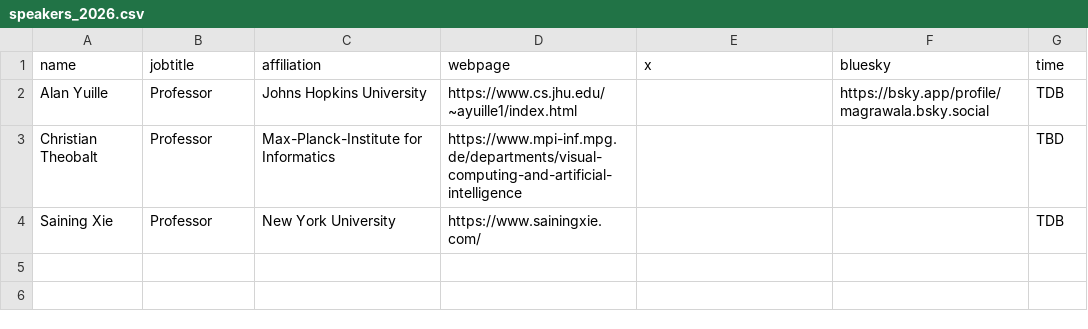
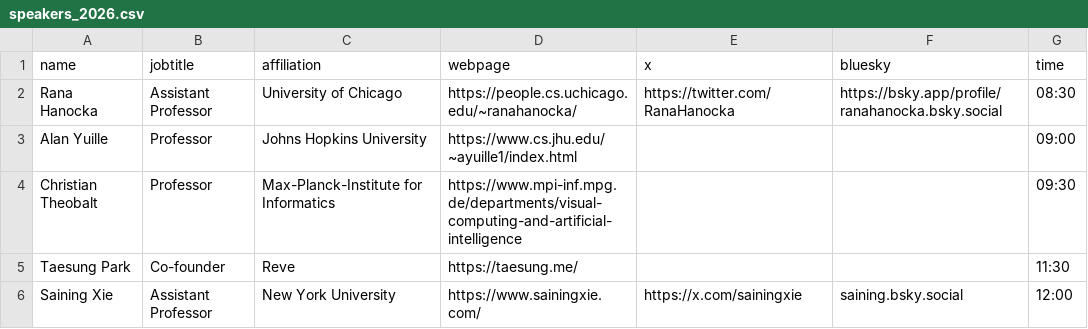
Before and after one commit to AI-for-Content-Creation/ai-for-content-creation.github.io, a CSV file: _data/speakers_2026.csv, drawn as a sheet.

```diff
--- a/_data/speakers_2026.csv
+++ b/_data/speakers_2026.csv
@@ -1,4 +1,6 @@
 name,jobtitle,affiliation,webpage,x,bluesky,time
-Alan Yuille,Professor,Johns Hopkins University,https://www.cs.jhu.edu/~ayuille1/index.html,,https://bsky.app/profile/magrawala.bsky.social,TDB
-Christian Theobalt,Professor,Max-Planck-Institute for Informatics,https://www.mpi-inf.mpg.de/departments/visual-computing-and-artificial-intelligence,,,TBD
-Saining Xie,Professor,New York University,https://www.sainingxie.com/,,,TDB
+Rana Hanocka,Assistant Professor,University of Chicago,https://people.cs.uchicago.edu/~ranahanocka/,https://twitter.com/RanaHanocka,https://bsky.app/profile/ranahanocka.bsky.social,08:30
+Alan Yuille,Professor,Johns Hopkins University,https://www.cs.jhu.edu/~ayuille1/index.html,,,09:00
+Christian Theobalt,Professor,Max-Planck-Institute for Informatics,https://www.mpi-inf.mpg.de/departments/visual-computing-and-artificial-intelligence,,,09:30
+Taesung Park,Co-founder,Reve,https://taesung.me/,,,11:30
+Saining Xie,Assistant Professor,New York University,https://www.sainingxie.com/,https://x.com/sainingxie,saining.bsky.social,12:00
```
Also changed, not shown: 1 other file.
